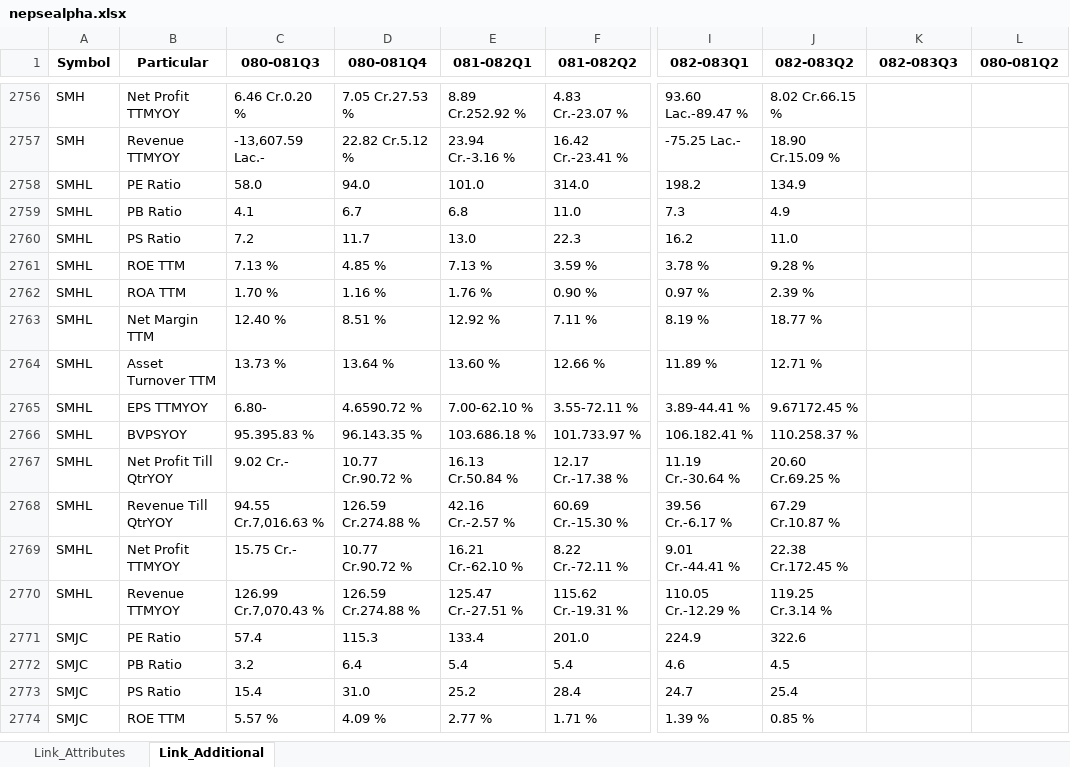
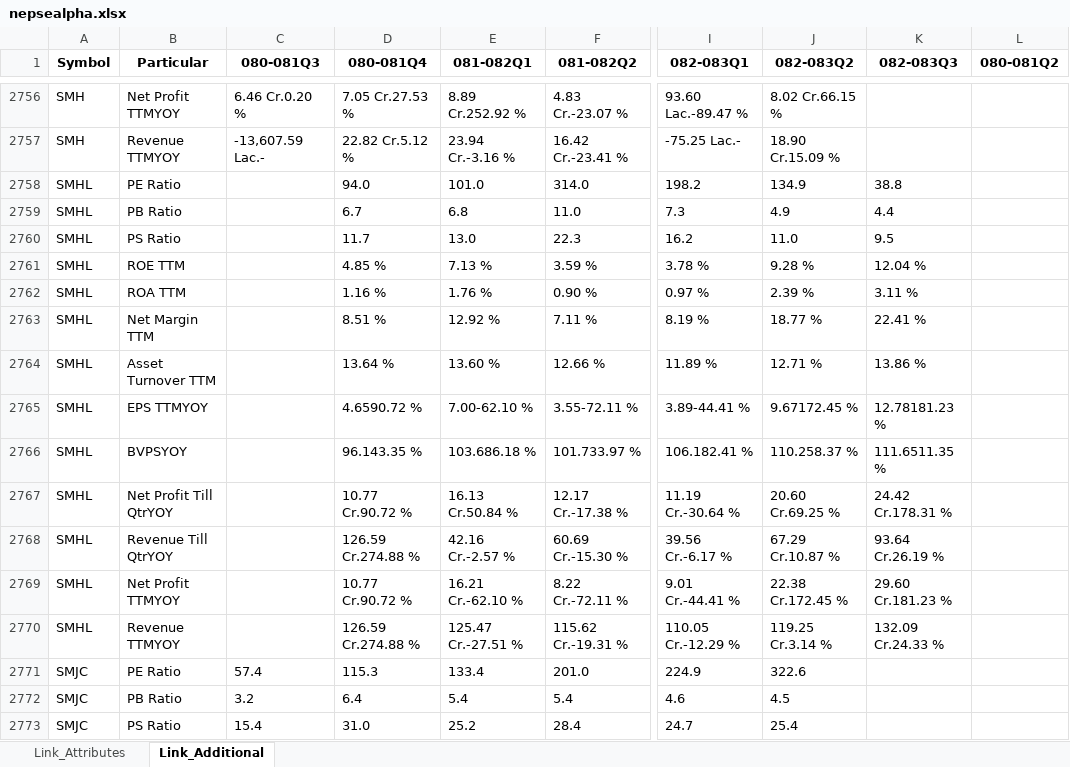
Before and after one commit to nikssspandey2000/nepsealphacrawl, an Excel workbook: nepsealpha.xlsx, sheet Link_Additional, drawn as a sheet; only a part is shown, gaps mark what is left out; the shorter side is filled out with more unchanged rows; values as stored, in another font and other column widths than the file's, no borders; the diff covers the shown part only; the diff names each change by its address in the sheet, - before the commit and + after, or states it on an @@ line.

```diff
--- a/nepsealpha.xlsx (sheet Link_Additional)
+++ b/nepsealpha.xlsx (sheet Link_Additional)
-C2758 (080-081Q3): 58.0
+C2758 (080-081Q3): (empty)
-K2758 (082-083Q3): (empty)
+K2758 (082-083Q3): 38.8
-C2759 (080-081Q3): 4.1
+C2759 (080-081Q3): (empty)
-K2759 (082-083Q3): (empty)
+K2759 (082-083Q3): 4.4
-C2760 (080-081Q3): 7.2
+C2760 (080-081Q3): (empty)
-K2760 (082-083Q3): (empty)
+K2760 (082-083Q3): 9.5
-C2761 (080-081Q3): 7.13 %
+C2761 (080-081Q3): (empty)
-K2761 (082-083Q3): (empty)
+K2761 (082-083Q3): 12.04 %
-C2762 (080-081Q3): 1.70 %
+C2762 (080-081Q3): (empty)
-K2762 (082-083Q3): (empty)
+K2762 (082-083Q3): 3.11 %
-C2763 (080-081Q3): 12.40 %
+C2763 (080-081Q3): (empty)
-K2763 (082-083Q3): (empty)
+K2763 (082-083Q3): 22.41 %
-C2764 (080-081Q3): 13.73 %
+C2764 (080-081Q3): (empty)
-K2764 (082-083Q3): (empty)
+K2764 (082-083Q3): 13.86 %
-C2765 (080-081Q3): 6.80-
+C2765 (080-081Q3): (empty)
-K2765 (082-083Q3): (empty)
+K2765 (082-083Q3): 12.78181.23 %
-C2766 (080-081Q3): 95.395.83 %
+C2766 (080-081Q3): (empty)
-K2766 (082-083Q3): (empty)
+K2766 (082-083Q3): 111.6511.35 %
-C2767 (080-081Q3): 9.02 Cr.-
+C2767 (080-081Q3): (empty)
-K2767 (082-083Q3): (empty)
+K2767 (082-083Q3): 24.42 Cr.178.31 %
-C2768 (080-081Q3): 94.55 Cr.7,016.63 %
+C2768 (080-081Q3): (empty)
-K2768 (082-083Q3): (empty)
+K2768 (082-083Q3): 93.64 Cr.26.19 %
-C2769 (080-081Q3): 15.75 Cr.-
+C2769 (080-081Q3): (empty)
-K2769 (082-083Q3): (empty)
+K2769 (082-083Q3): 29.60 Cr.181.23 %
-C2770 (080-081Q3): 126.99 Cr.7,070.43 %
+C2770 (080-081Q3): (empty)
-K2770 (082-083Q3): (empty)
+K2770 (082-083Q3): 132.09 Cr.24.33 %
```
Also changed, not shown: 104 edited cells elsewhere in this sheet, sheet Link_Attributes, 4 other files.
